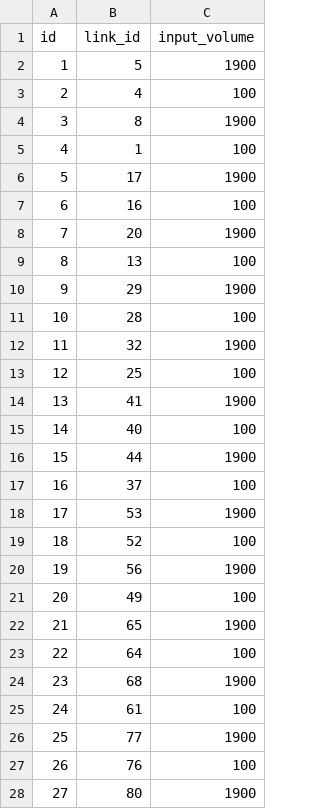
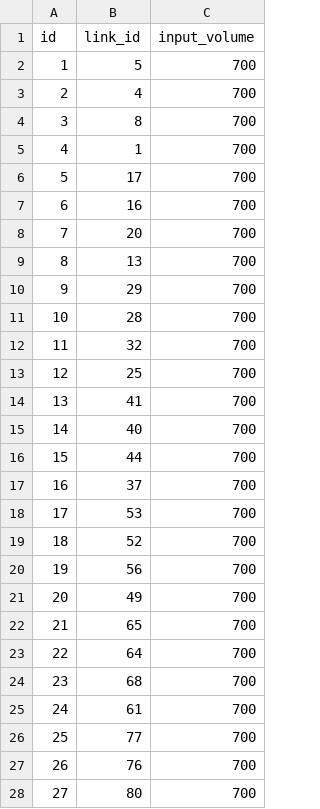
Before and after one commit to Kaz-0105/drl_simulator, a CSV file: layout/twenty_intersections/link_input_tags.csv, drawn as a sheet; only a part is shown; the diff covers the shown part only.

```diff
--- a/layout/twenty_intersections/link_input_tags.csv
+++ b/layout/twenty_intersections/link_input_tags.csv
@@ -1,28 +1,28 @@
 id,link_id,input_volume
-1,5,1900
-2,4,100
-3,8,1900
-4,1,100
-5,17,1900
-6,16,100
-7,20,1900
-8,13,100
-9,29,1900
-10,28,100
-11,32,1900
-12,25,100
-13,41,1900
-14,40,100
-15,44,1900
-16,37,100
-17,53,1900
-18,52,100
-19,56,1900
-20,49,100
-21,65,1900
-22,64,100
-23,68,1900
-24,61,100
-25,77,1900
-26,76,100
-27,80,1900
+1,5,700
+2,4,700
+3,8,700
+4,1,700
+5,17,700
+6,16,700
+7,20,700
+8,13,700
+9,29,700
+10,28,700
+11,32,700
+12,25,700
+13,41,700
+14,40,700
+15,44,700
+16,37,700
+17,53,700
+18,52,700
+19,56,700
+20,49,700
+21,65,700
+22,64,700
+23,68,700
+24,61,700
+25,77,700
+26,76,700
+27,80,700
```
Also changed, not shown: 21 edited cells elsewhere in this file, 8 other files.
